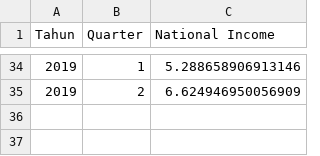
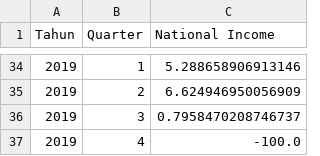
Before and after one commit to jonathan-alvaro/dashboard-daya-beli, a CSV file: data/national_income.csv, drawn as a sheet; only a part is shown, gaps mark what is left out.

```diff
--- a/data/national_income.csv
+++ b/data/national_income.csv
@@ -35 +35,3 @@ Tahun,Quarter,National Income
 2019,2,6.624946950056909
+2019,3,0.7958470208746737
+2019,4,-100.0
```
Also changed, not shown: data/ihk.csv, 1 other file.
